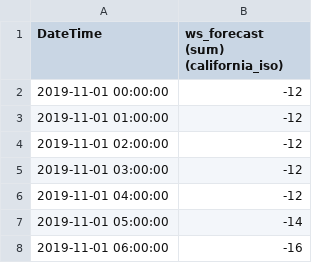
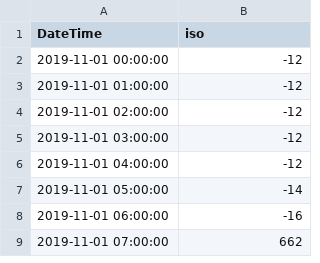
Before and after one commit to sy2657/representation_learning, a CSV file: NewEnglandNov19WindSolar.csv, drawn as a sheet; only a part is shown; the shorter side is filled out with more unchanged rows.

Commit message:
Update NewEnglandNov19WindSolar.csv

```diff
--- a/NewEnglandNov19WindSolar.csv
+++ b/NewEnglandNov19WindSolar.csv
@@ -1,2 +1,2 @@
-"DateTime","ws_forecast (sum) (california_iso)"
+"DateTime","iso"
 "2019-11-01 00:00:00",-12
```
